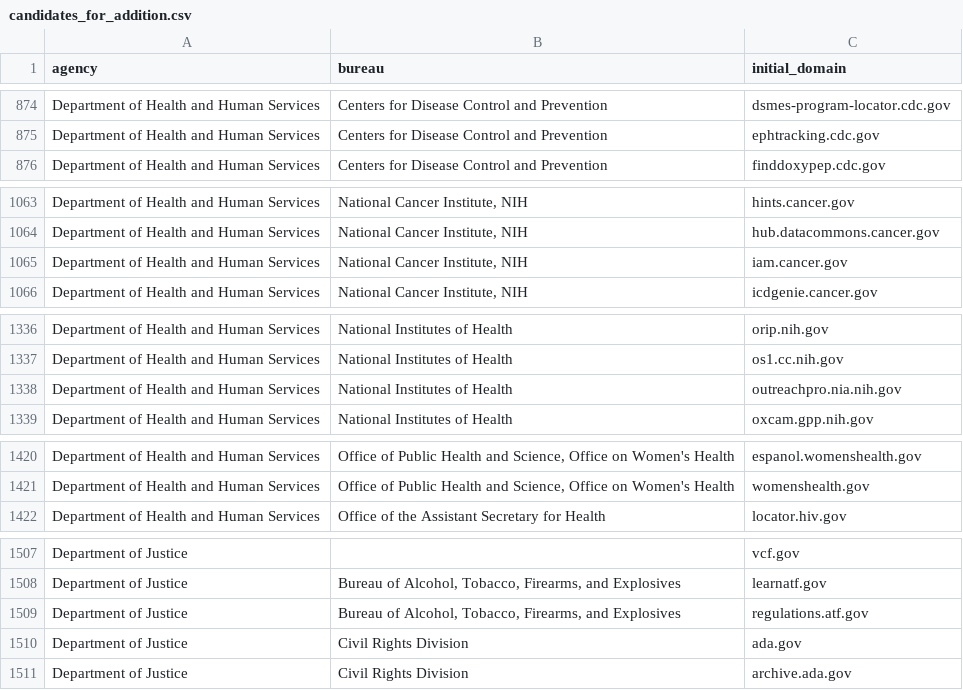
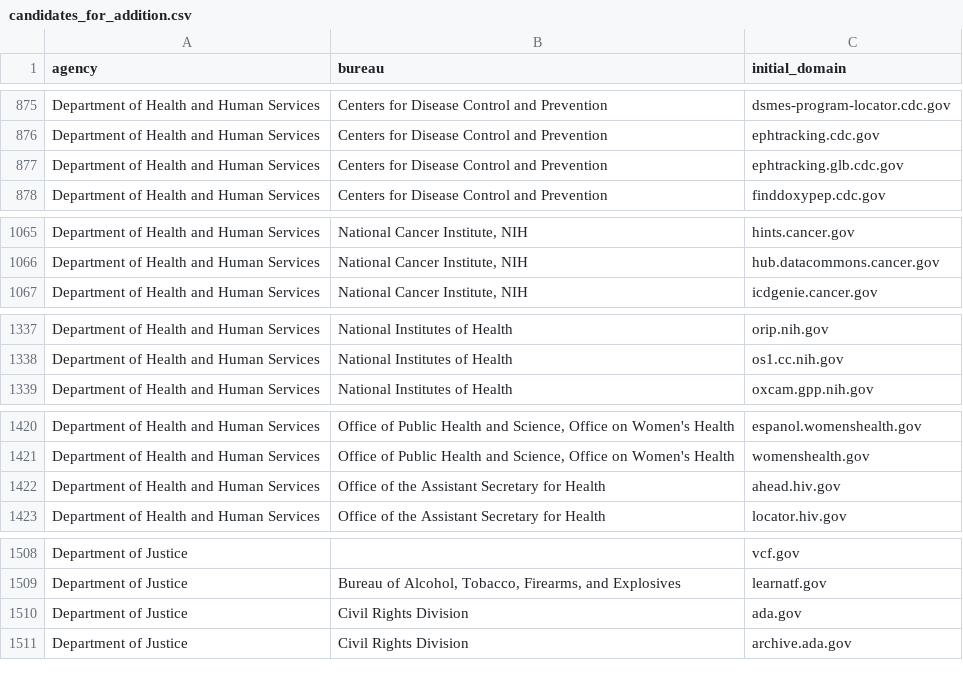
Before and after one commit to GSA/public-website-inventory, a CSV file: reports/candidates_for_addition.csv, drawn as a sheet; only a part is shown, gaps mark what is left out; the diff covers the shown part only.

```diff
--- a/reports/candidates_for_addition.csv
+++ b/reports/candidates_for_addition.csv
@@ -875,2 +876,3 @@ Department of Health and Human Services,Centers for Disease Control and Preventi
 Department of Health and Human Services,Centers for Disease Control and Prevention,ephtracking.cdc.gov
+Department of Health and Human Services,Centers for Disease Control and Prevention,ephtracking.glb.cdc.gov
 Department of Health and Human Services,Centers for Disease Control and Prevention,finddoxypep.cdc.gov
@@ -1064,3 +1066,2 @@ Department of Health and Human Services,"National Cancer Institute, NIH",hints.c
 Department of Health and Human Services,"National Cancer Institute, NIH",hub.datacommons.cancer.gov
-Department of Health and Human Services,"National Cancer Institute, NIH",iam.cancer.gov
 Department of Health and Human Services,"National Cancer Institute, NIH",icdgenie.cancer.gov
@@ -1337,3 +1338,2 @@ Department of Health and Human Services,National Institutes of Health,orip.nih.g
 Department of Health and Human Services,National Institutes of Health,os1.cc.nih.gov
-Department of Health and Human Services,National Institutes of Health,outreachpro.nia.nih.gov
 Department of Health and Human Services,National Institutes of Health,oxcam.gpp.nih.gov
@@ -1421,2 +1421,3 @@ Department of Health and Human Services,"Office of Public Health and Science, Of
 Department of Health and Human Services,"Office of Public Health and Science, Office on Women's Health",womenshealth.gov
+Department of Health and Human Services,Office of the Assistant Secretary for Health,ahead.hiv.gov
 Department of Health and Human Services,Office of the Assistant Secretary for Health,locator.hiv.gov
@@ -1508,3 +1509,2 @@ Department of Justice,,vcf.gov
 Department of Justice,"Bureau of Alcohol, Tobacco, Firearms, and Explosives",learnatf.gov
-Department of Justice,"Bureau of Alcohol, Tobacco, Firearms, and Explosives",regulations.atf.gov
 Department of Justice,Civil Rights Division,ada.gov
```
Also changed, not shown: 7 added rows, 5 removed rows and 1 edited cell elsewhere in this file, 2 other files.
